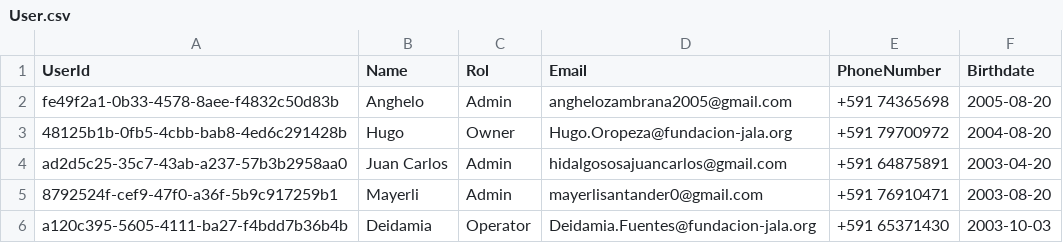
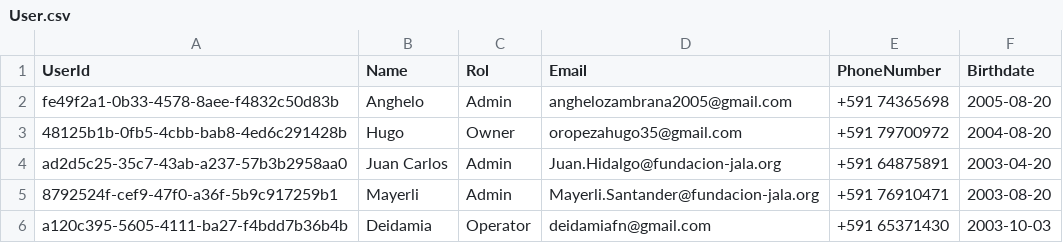
Before and after one commit to sofdev6-02-2024/LosAderezos, a CSV file: infrastructure/environments/user-management/userDB/Data/User.csv, drawn as a sheet.

```diff
--- a/infrastructure/environments/user-management/userDB/Data/User.csv
+++ b/infrastructure/environments/user-management/userDB/Data/User.csv
@@ -2,5 +2,5 @@ UserId,Name,Rol,Email,PhoneNumber,Birthdate
 fe49f2a1-0b33-4578-8aee-f4832c50d83b,Anghelo,Admin,anghelozambrana2005@gmail.com,+591 74365698,2005-08-20
-48125b1b-0fb5-4cbb-bab8-4ed6c291428b,Hugo,Owner,Hugo.Oropeza@fundacion-jala.org,+591 79700972,2004-08-20
-ad2d5c25-35c7-43ab-a237-57b3b2958aa0,Juan Carlos,Admin,hidalgososajuancarlos@gmail.com,+591 64875891,2003-04-20
-8792524f-cef9-47f0-a36f-5b9c917259b1,Mayerli,Admin,mayerlisantander0@gmail.com,+591 76910471,2003-08-20
-a120c395-5605-4111-ba27-f4bdd7b36b4b,Deidamia,Operator,Deidamia.Fuentes@fundacion-jala.org,+591 65371430,2003-10-03
+48125b1b-0fb5-4cbb-bab8-4ed6c291428b,Hugo,Owner,oropezahugo35@gmail.com,+591 79700972,2004-08-20
+ad2d5c25-35c7-43ab-a237-57b3b2958aa0,Juan Carlos,Admin,Juan.Hidalgo@fundacion-jala.org,+591 64875891,2003-04-20
+8792524f-cef9-47f0-a36f-5b9c917259b1,Mayerli,Admin,Mayerli.Santander@fundacion-jala.org,+591 76910471,2003-08-20
+a120c395-5605-4111-ba27-f4bdd7b36b4b,Deidamia,Operator,deidamiafn@gmail.com,+591 65371430,2003-10-03
```
Also changed, not shown: infrastructure/environments/product-management/productDB/Data/Hipermaxi/SubsidiaryUsers.csv, 1 other file.
